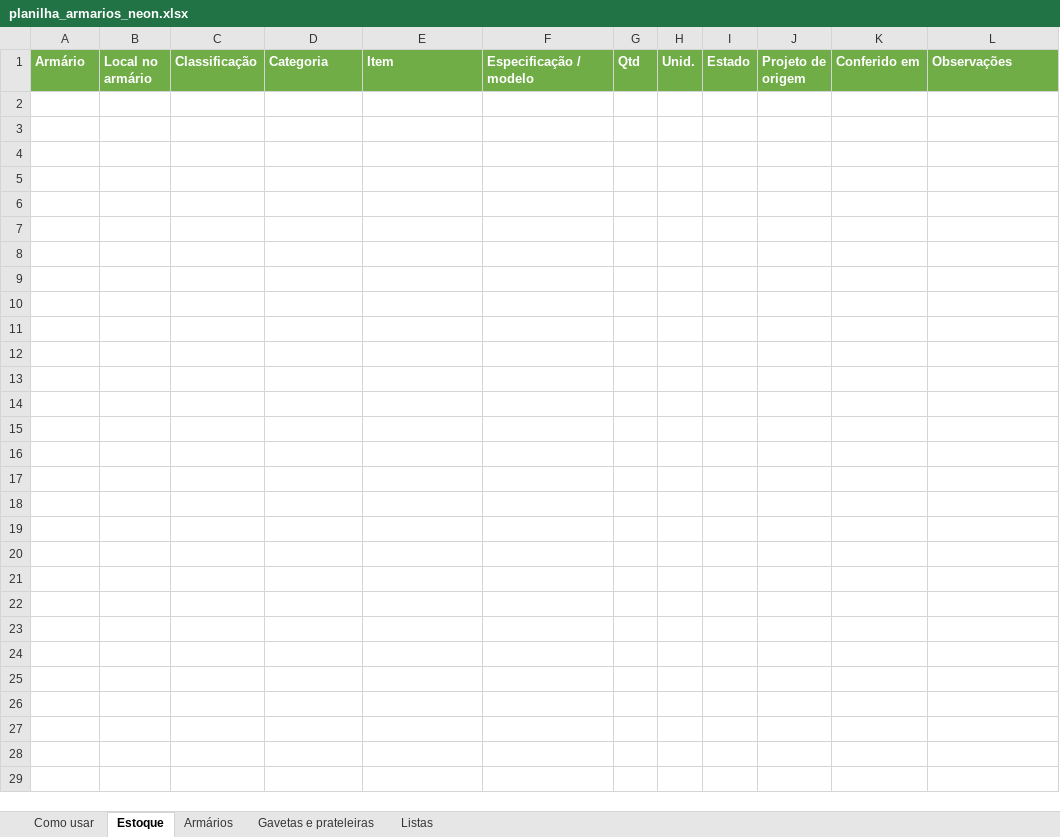
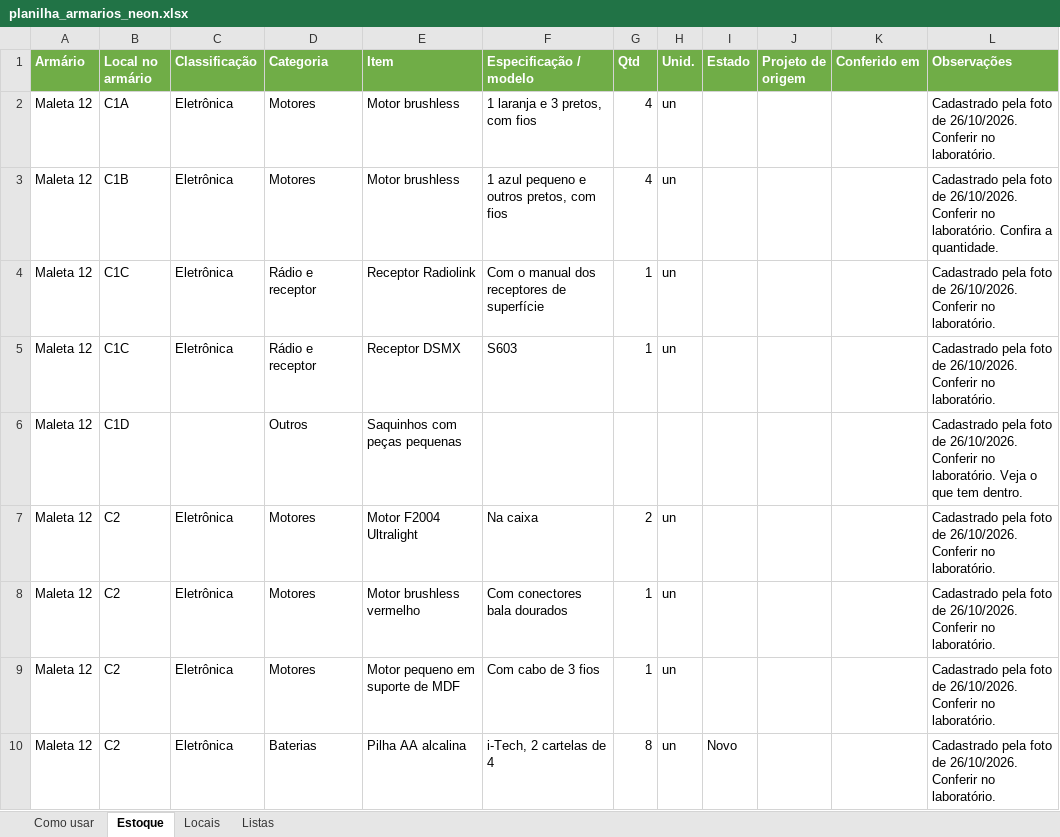
Before and after one commit to Bliss-Vital/armarios-neon, an Excel workbook: ferramentas/planilha_armarios_neon.xlsx, sheet Estoque, drawn as a sheet; values as stored, in another font and other column widths than the file's, no borders; the diff names each change by its address in the sheet, - before the commit and + after, or states it on an @@ line.

```diff
--- a/ferramentas/planilha_armarios_neon.xlsx (sheet Estoque)
+++ b/ferramentas/planilha_armarios_neon.xlsx (sheet Estoque)
-sheet tab: Armários
+sheet tab: Locais
-sheet tab: Gavetas e prateleiras
+row 2: Maleta 12 | C1A | Eletrônica | Motores | Motor brushless | 1 laranja e 3 pretos, com fios | 4 | un |  |  |  | Cadastrado pela foto de 26/10/2026. Conferir no laboratório.
+row 3: Maleta 12 | C1B | Eletrônica | Motores | Motor brushless | 1 azul pequeno e outros pretos, com fios | 4 | un |  |  |  | Cadastrado pela foto de 26/10/2026. Conferir no laboratório. Confira a quantidade.
+row 4: Maleta 12 | C1C | Eletrônica | Rádio e receptor | Receptor Radiolink | Com o manual dos receptores de superfície | 1 | un |  |  |  | Cadastrado pela foto de 26/10/2026. Conferir no laboratório.
+row 5: Maleta 12 | C1C | Eletrônica | Rádio e receptor | Receptor DSMX | S603 | 1 | un |  |  |  | Cadastrado pela foto de 26/10/2026. Conferir no laboratório.
+row 6: Maleta 12 | C1D |  | Outros | Saquinhos com peças pequenas |  |  |  |  |  |  | Cadastrado pela foto de 26/10/2026. Conferir no laboratório. Veja o que tem dentro.
+row 7: Maleta 12 | C2 | Eletrônica | Motores | Motor F2004 Ultralight | Na caixa | 2 | un |  |  |  | Cadastrado pela foto de 26/10/2026. Conferir no laboratório.
+row 8: Maleta 12 | C2 | Eletrônica | Motores | Motor brushless vermelho | Com conectores bala dourados | 1 | un |  |  |  | Cadastrado pela foto de 26/10/2026. Conferir no laboratório.
+row 9: Maleta 12 | C2 | Eletrônica | Motores | Motor pequeno em suporte de MDF | Com cabo de 3 fios | 1 | un |  |  |  | Cadastrado pela foto de 26/10/2026. Conferir no laboratório.
+row 10: Maleta 12 | C2 | Eletrônica | Baterias | Pilha AA alcalina | i-Tech, 2 cartelas de 4 | 8 | un | Novo |  |  | Cadastrado pela foto de 26/10/2026. Conferir no laboratório.
```
Also changed, not shown: sheet Locais, sheet Como usar, sheet Listas, 5 other files.
